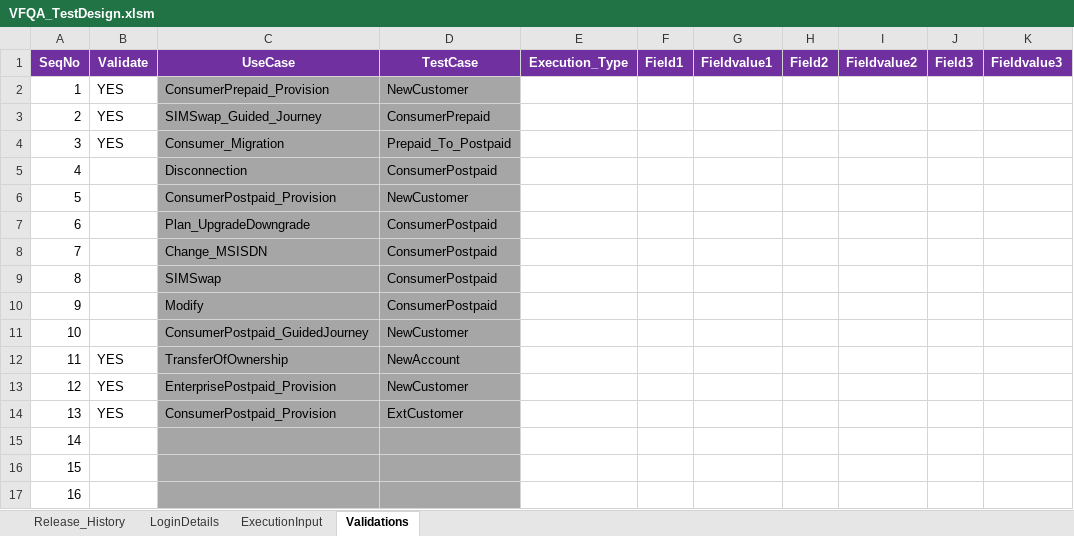
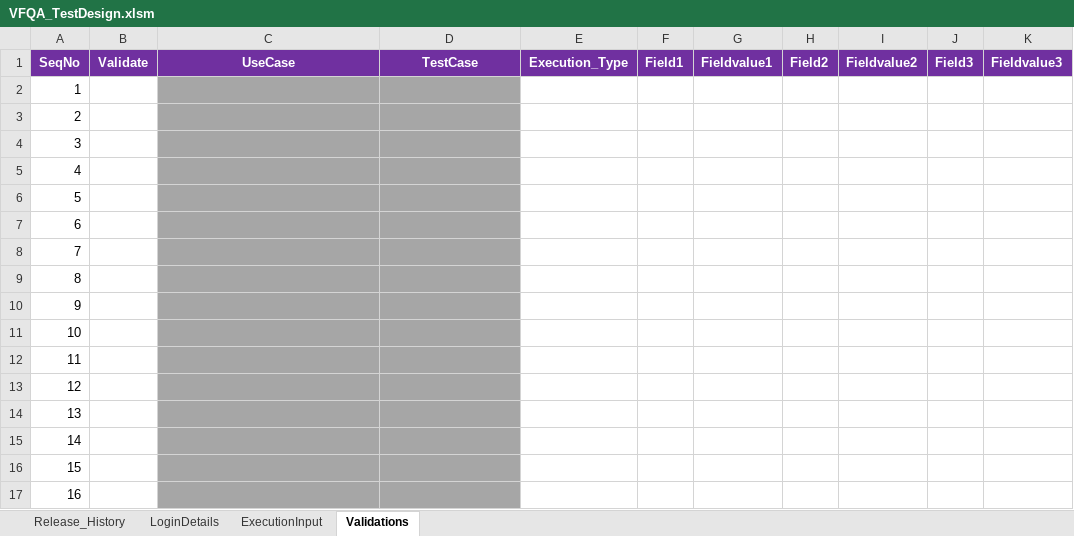
Before and after one commit to imran0404y/VFQA, an Excel workbook: Directory/VFQA_TestDesign.xlsm, sheet Validations, drawn as a sheet; only a part is shown; values as stored, in another font and other column widths than the file's, no borders; the diff names each change by its address in the sheet, - before the commit and + after, or states it on an @@ line.

```diff
--- a/Directory/VFQA_TestDesign.xlsm (sheet Validations)
+++ b/Directory/VFQA_TestDesign.xlsm (sheet Validations)
-B2:B4: YES
+B2:B4: (empty)
-C2: ConsumerPrepaid_Provision
+C2: (empty)
-D2: NewCustomer
+D2: (empty)
-C3: SIMSwap_Guided_Journey
+C3: (empty)
-D3: ConsumerPrepaid
+D3: (empty)
-C4: Consumer_Migration
+C4: (empty)
-D4: Prepaid_To_Postpaid
+D4: (empty)
-C5: Disconnection
+C5: (empty)
-D5: ConsumerPostpaid
+D5: (empty)
-C6: ConsumerPostpaid_Provision
+C6: (empty)
-D6: NewCustomer
+D6: (empty)
-C7: Plan_UpgradeDowngrade
+C7: (empty)
-D7:D10: ConsumerPostpaid
+D7:D10: (empty)
-C8: Change_MSISDN
+C8: (empty)
-C9: SIMSwap
+C9: (empty)
-C10: Modify
+C10: (empty)
-C11: ConsumerPostpaid_GuidedJourney
+C11: (empty)
-D11: NewCustomer
+D11: (empty)
-B12:B14: YES
+B12:B14: (empty)
-C12: TransferOfOwnership
+C12: (empty)
-D12: NewAccount
+D12: (empty)
-C13: EnterprisePostpaid_Provision
+C13: (empty)
-D13: NewCustomer
+D13: (empty)
-C14: ConsumerPostpaid_Provision
+C14: (empty)
-D14: ExtCustomer
+D14: (empty)
```
Also changed, not shown: sheet ExecutionInput, sheet LoginDetails, Framework/Database/TestDataDB.xlsx, Framework/Storage/CommonDirectory.xlsx, 23 other files.
